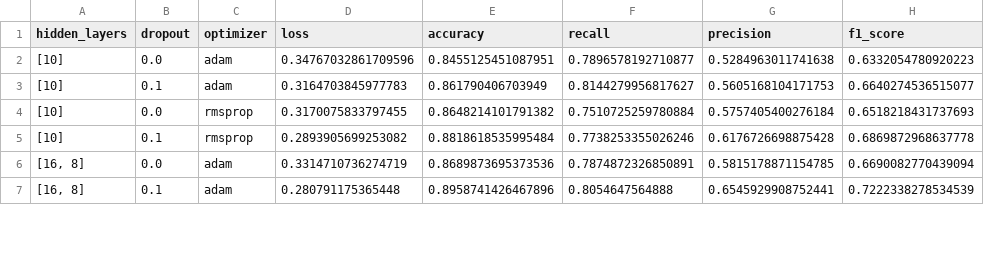
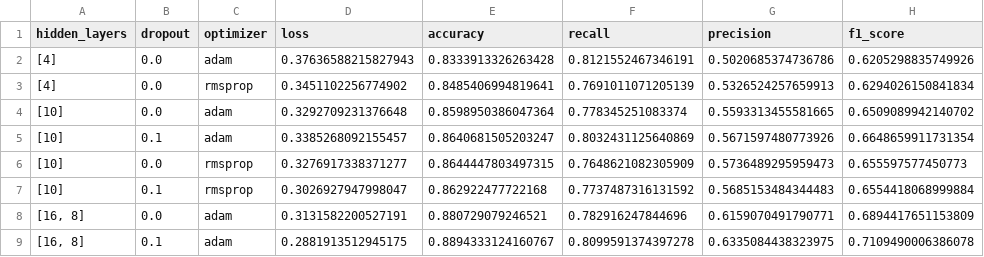
Before and after one commit to roriblim/PD-redes-neurais-tensorflow, a CSV file: src/resultados_modelos.csv, drawn as a sheet; only a part is shown; the diff covers the shown part only.

```diff
--- a/src/resultados_modelos.csv
+++ b/src/resultados_modelos.csv
@@ -1,7 +1,9 @@
 hidden_layers,dropout,optimizer,loss,accuracy,recall,precision,f1_score
-[10],0.0,adam,0.34767032861709596,0.8455125451087951,0.7896578192710877,0.5284963011741638,0.6332054780920223
-[10],0.1,adam,0.3164703845977783,0.861790406703949,0.8144279956817627,0.5605168104171753,0.6640274536515077
-[10],0.0,rmsprop,0.3170075833797455,0.8648214101791382,0.7510725259780884,0.5757405400276184,0.6518218431737693
-[10],0.1,rmsprop,0.2893905699253082,0.8818618535995484,0.7738253355026246,0.6176726698875428,0.6869872968637778
-"[16, 8]",0.0,adam,0.3314710736274719,0.8689873695373536,0.7874872326850891,0.5815178871154785,0.6690082770439094
-"[16, 8]",0.1,adam,0.280791175365448,0.8958741426467896,0.8054647564888,0.6545929908752441,0.7222338278534539
+[4],0.0,adam,0.37636588215827943,0.8333913326263428,0.8121552467346191,0.5020685374736786,0.6205298835749926
+[4],0.0,rmsprop,0.3451102256774902,0.8485406994819641,0.7691011071205139,0.5326524257659913,0.6294026150841834
+[10],0.0,adam,0.3292709231376648,0.8598950386047364,0.778345251083374,0.5593313455581665,0.6509089942140702
+[10],0.1,adam,0.3385268092155457,0.8640681505203247,0.8032431125640869,0.5671597480773926,0.6648659911731354
+[10],0.0,rmsprop,0.3276917338371277,0.8644447803497315,0.7648621082305909,0.5736489295959473,0.655597577450773
+[10],0.1,rmsprop,0.3026927947998047,0.862922477722168,0.7737487316131592,0.5685153484344483,0.6554418068999884
+"[16, 8]",0.0,adam,0.3131582200527191,0.880729079246521,0.782916247844696,0.6159070491790771,0.6894417651153809
+"[16, 8]",0.1,adam,0.2881913512945175,0.8894333124160767,0.8099591374397278,0.6335084438323975,0.7109490006386078
```
Also changed, not shown: 55 edited cells elsewhere in this file, 3 other files.
